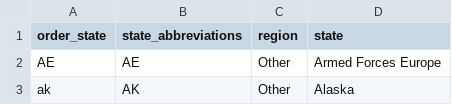
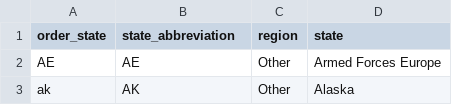
Before and after one commit to jatoapan/Ecommerce_Analytics, a CSV file: data/raw/state.csv, drawn as a sheet; only a part is shown.

Commit message:
chore: data preprocessing and initial cleaning

```diff
--- a/data/raw/state.csv
+++ b/data/raw/state.csv
@@ -1,2 +1,2 @@
-order_state,state_abbreviations,region,state
+order_state,state_abbreviation,region,state
 AE,AE,Other,Armed Forces Europe
```
Also changed, not shown: 2 other files.
